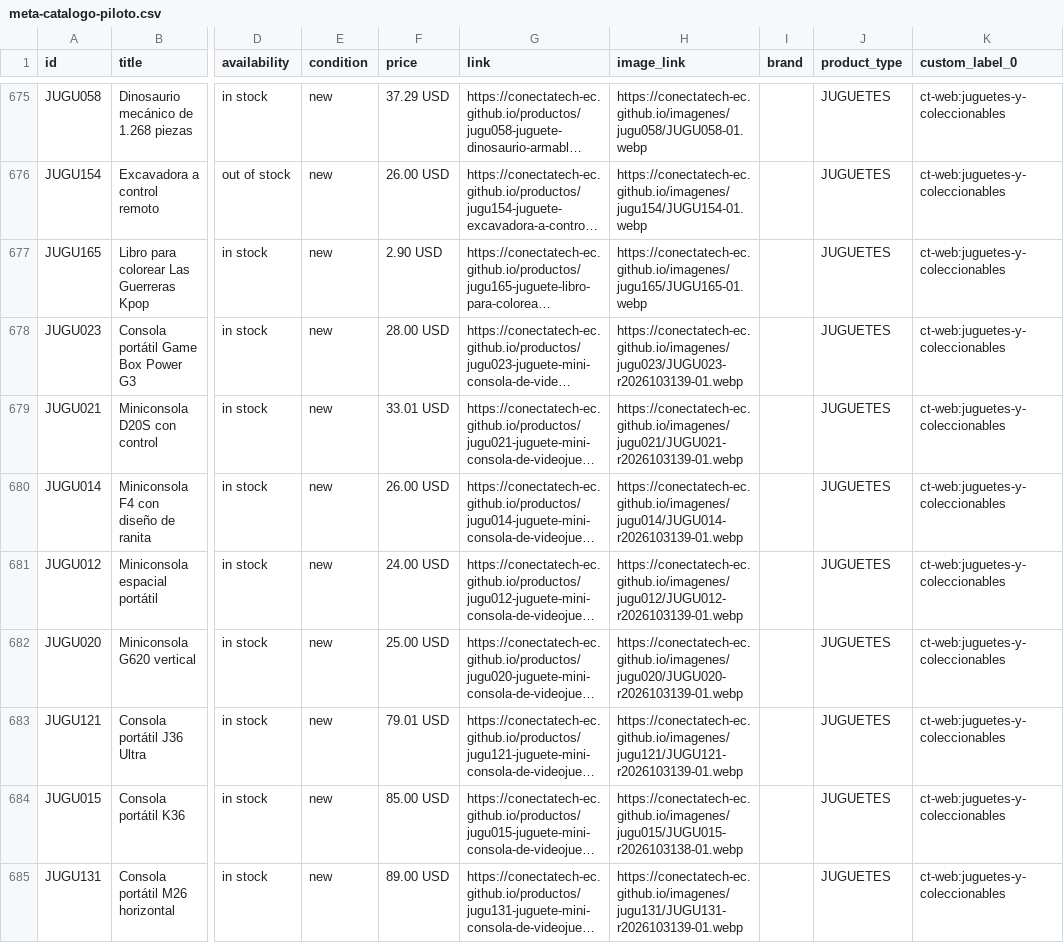
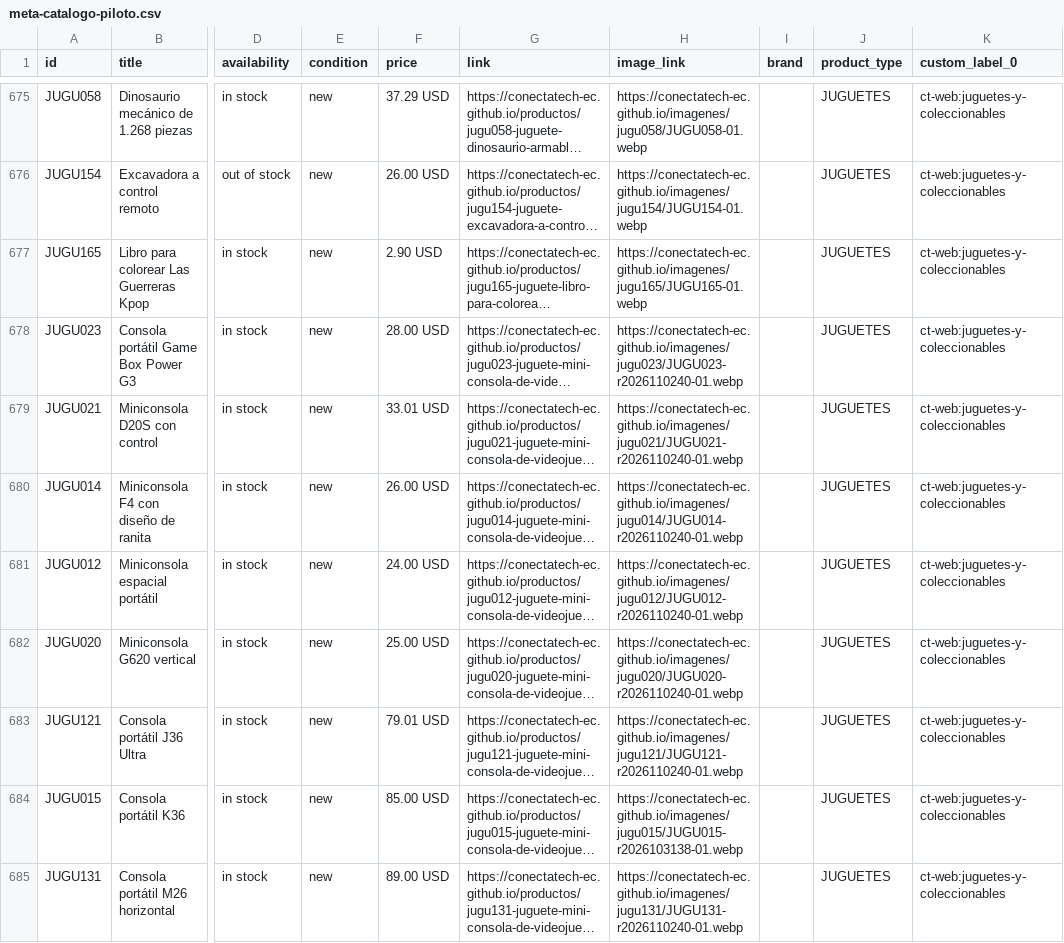
Before and after one commit to conectatech-ec/conectatech-ec.github.io, a CSV file: exportaciones/meta-catalogo-piloto.csv, drawn as a sheet; only a part is shown, gaps mark what is left out; long unchanged cells end in …; the diff covers the shown part only; the diff names each change by its address in the sheet, - before the commit and + after, or states it on an @@ line.

```diff
--- a/exportaciones/meta-catalogo-piloto.csv
+++ b/exportaciones/meta-catalogo-piloto.csv
-H678 (image_link): https://conectatech-ec.github.io/imagenes/jugu023/JUGU023-r2026103139-01.webp
+H678 (image_link): https://conectatech-ec.github.io/imagenes/jugu023/JUGU023-r2026110240-01.webp
-H679 (image_link): https://conectatech-ec.github.io/imagenes/jugu021/JUGU021-r2026103139-01.webp
+H679 (image_link): https://conectatech-ec.github.io/imagenes/jugu021/JUGU021-r2026110240-01.webp
-H680 (image_link): https://conectatech-ec.github.io/imagenes/jugu014/JUGU014-r2026103139-01.webp
+H680 (image_link): https://conectatech-ec.github.io/imagenes/jugu014/JUGU014-r2026110240-01.webp
-H681 (image_link): https://conectatech-ec.github.io/imagenes/jugu012/JUGU012-r2026103139-01.webp
+H681 (image_link): https://conectatech-ec.github.io/imagenes/jugu012/JUGU012-r2026110240-01.webp
-H682 (image_link): https://conectatech-ec.github.io/imagenes/jugu020/JUGU020-r2026103139-01.webp
+H682 (image_link): https://conectatech-ec.github.io/imagenes/jugu020/JUGU020-r2026110240-01.webp
-H683 (image_link): https://conectatech-ec.github.io/imagenes/jugu121/JUGU121-r2026103139-01.webp
+H683 (image_link): https://conectatech-ec.github.io/imagenes/jugu121/JUGU121-r2026110240-01.webp
-H685 (image_link): https://conectatech-ec.github.io/imagenes/jugu131/JUGU131-r2026103139-01.webp
+H685 (image_link): https://conectatech-ec.github.io/imagenes/jugu131/JUGU131-r2026110240-01.webp
```
Also changed, not shown: 19 edited cells elsewhere in this file, exportaciones/contenido-multicanal.csv.
